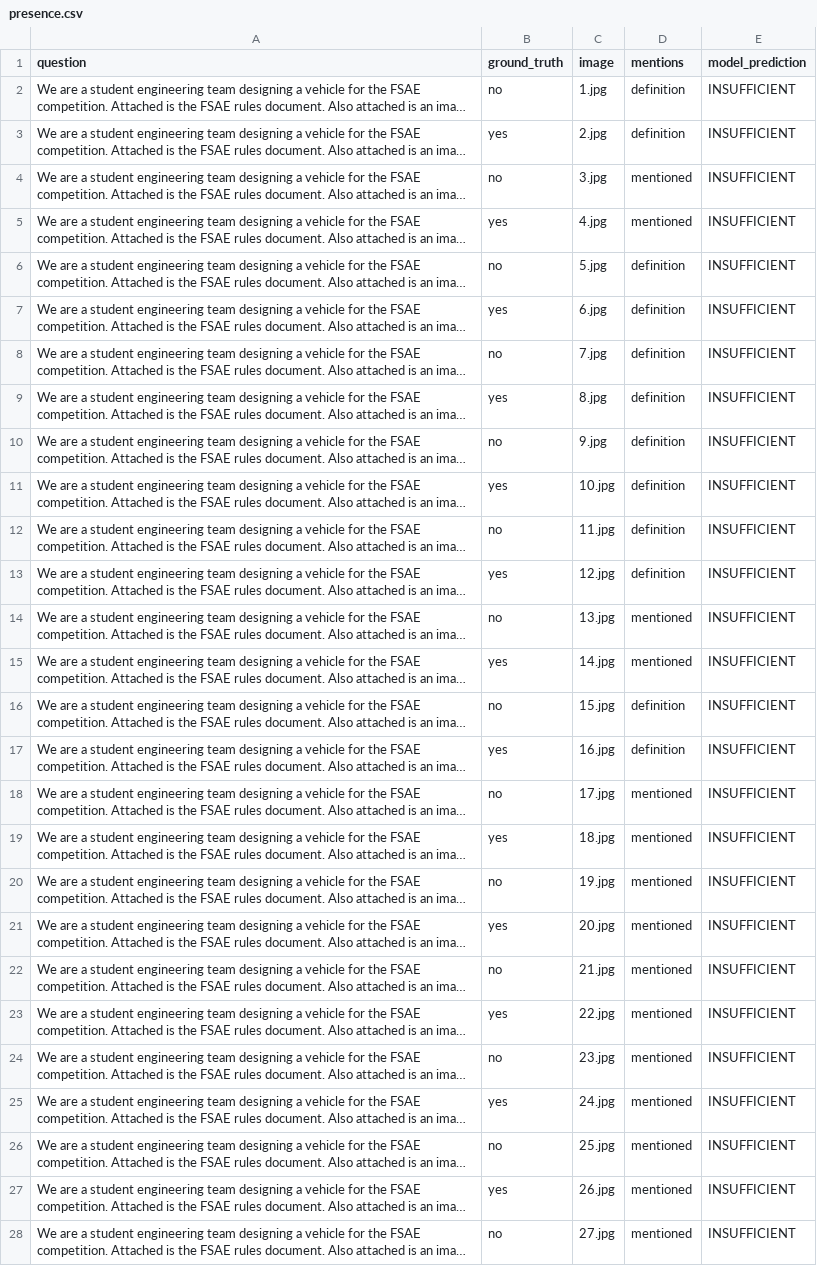
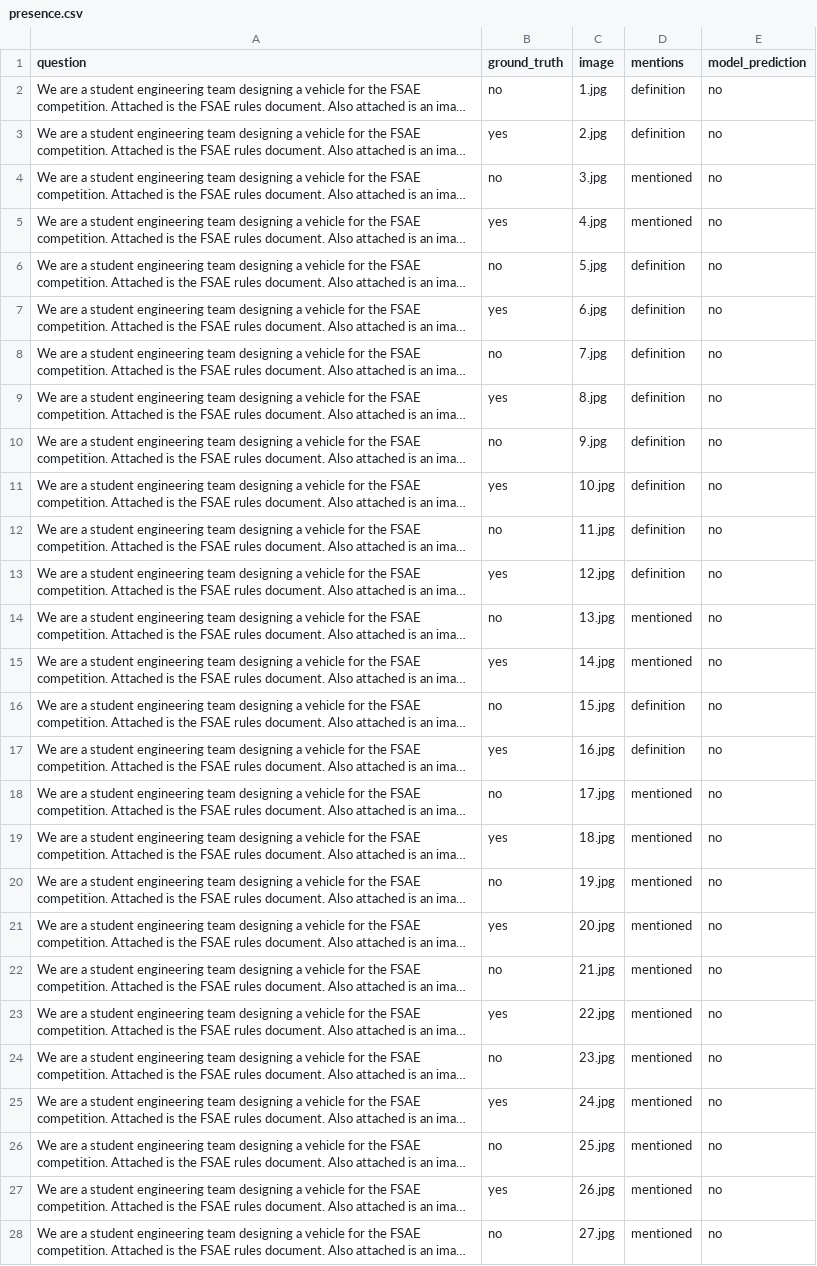
Before and after one commit to saeshay/design_qa-asmehackathon, a CSV file: your_outputs/presence.csv, drawn as a sheet; only a part is shown; long unchanged cells end in …; the diff covers the shown part only; the diff names each change by its address in the sheet, - before the commit and + after, or states it on an @@ line.

```diff
--- a/your_outputs/presence.csv
+++ b/your_outputs/presence.csv
-E2:E28 (model_prediction): INSUFFICIENT
+E2:E28 (model_prediction): no
```
Also changed, not shown: 35 edited cells elsewhere in this file, 5 other files.
